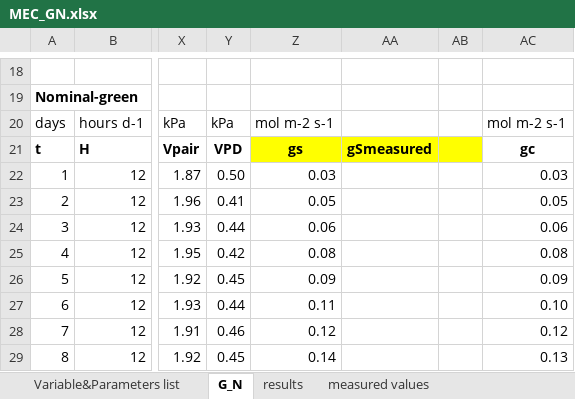
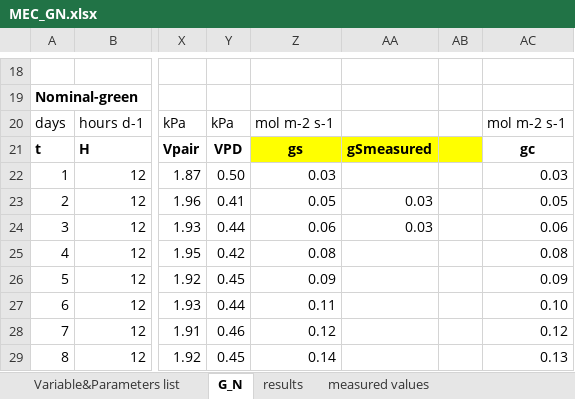
Before and after one commit to donaldscoon/Modified-Energy-Cascade, an Excel workbook: Amitrano/MEC_GN.xlsx, sheet G_N, drawn as a sheet; only a part is shown, gaps mark what is left out; values as stored, in another font and other column widths than the file's, no borders; charts and pictures not drawn; the diff covers the shown part only; the diff names each change by its address in the sheet, - before the commit and + after, or states it on an @@ line.

Commit message:
Amitrano Model completed

```diff
--- a/Amitrano/MEC_GN.xlsx (sheet G_N)
+++ b/Amitrano/MEC_GN.xlsx (sheet G_N)
-AA23:AA24: (empty)
+AA23:AA24: 0.03
```
Also changed, not shown: 24 added rows and 4 removed rows elsewhere in this sheet, 3 other files.
